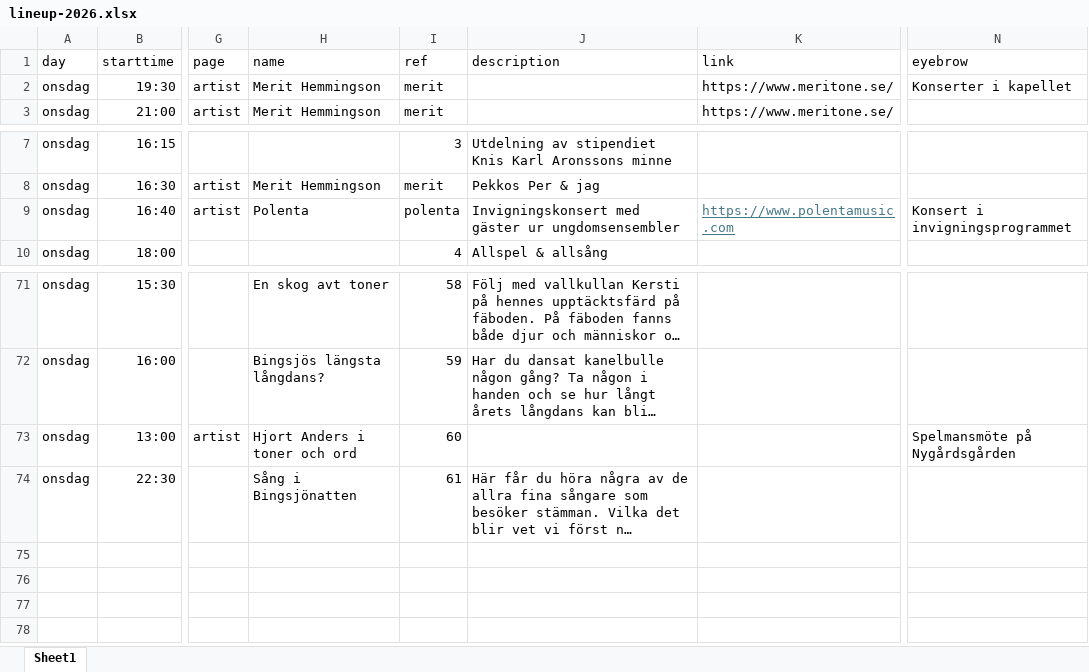
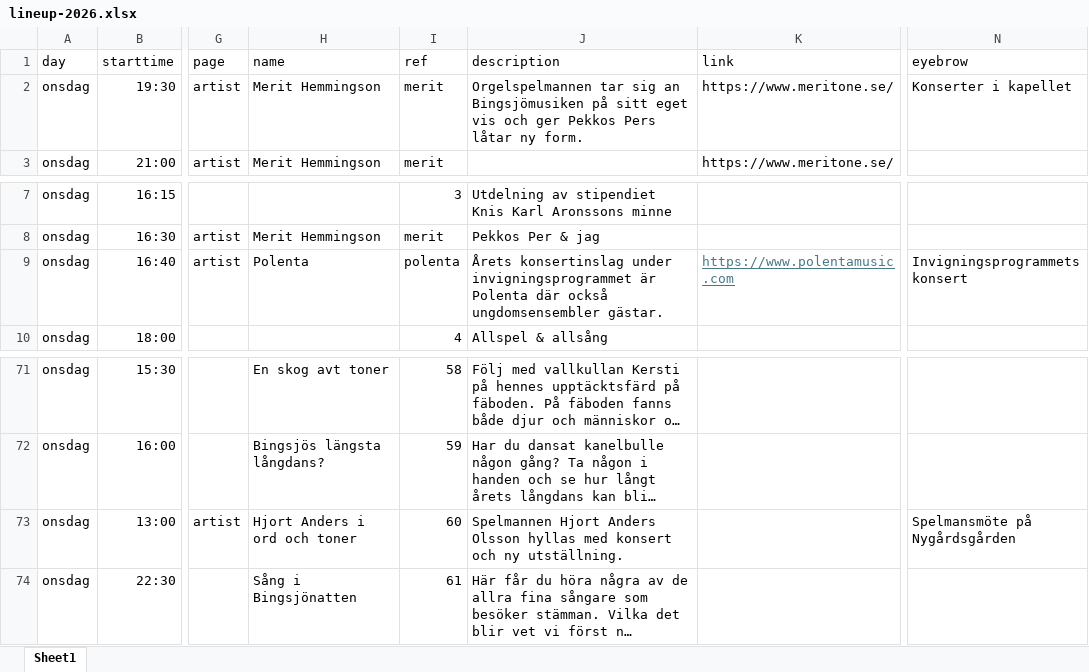
Before and after one commit to bingsjostamman/bingsjostamman.se, an Excel workbook: data/lineup-2026.xlsx, sheet Sheet1, drawn as a sheet; only a part is shown, gaps mark what is left out; long unchanged cells end in …; values as stored, in another font and other column widths than the file's, no borders; the diff names each change by its address in the sheet, - before the commit and + after, or states it on an @@ line.

Commit message:
2026 data updated

```diff
--- a/data/lineup-2026.xlsx (sheet Sheet1)
+++ b/data/lineup-2026.xlsx (sheet Sheet1)
-J2 (description): (empty)
+J2 (description): Orgelspelmannen tar sig an Bingsjömusiken på sitt eget vis och ger Pekkos Pers låtar ny form.
-J9 (description): Invigningskonsert med gäster ur ungdomsensembler
+J9 (description): Årets konsertinslag under invigningsprogrammet är Polenta där också ungdomsensembler gästar.
-N9 (eyebrow): Konsert i invigningsprogrammet
+N9 (eyebrow): Invigningsprogrammets konsert
-H73 (name): Hjort Anders i toner och ord
+H73 (name): Hjort Anders i ord och toner
-J73 (description): (empty)
+J73 (description): Spelmannen Hjort Anders Olsson hyllas med konsert och ny utställning.
```
